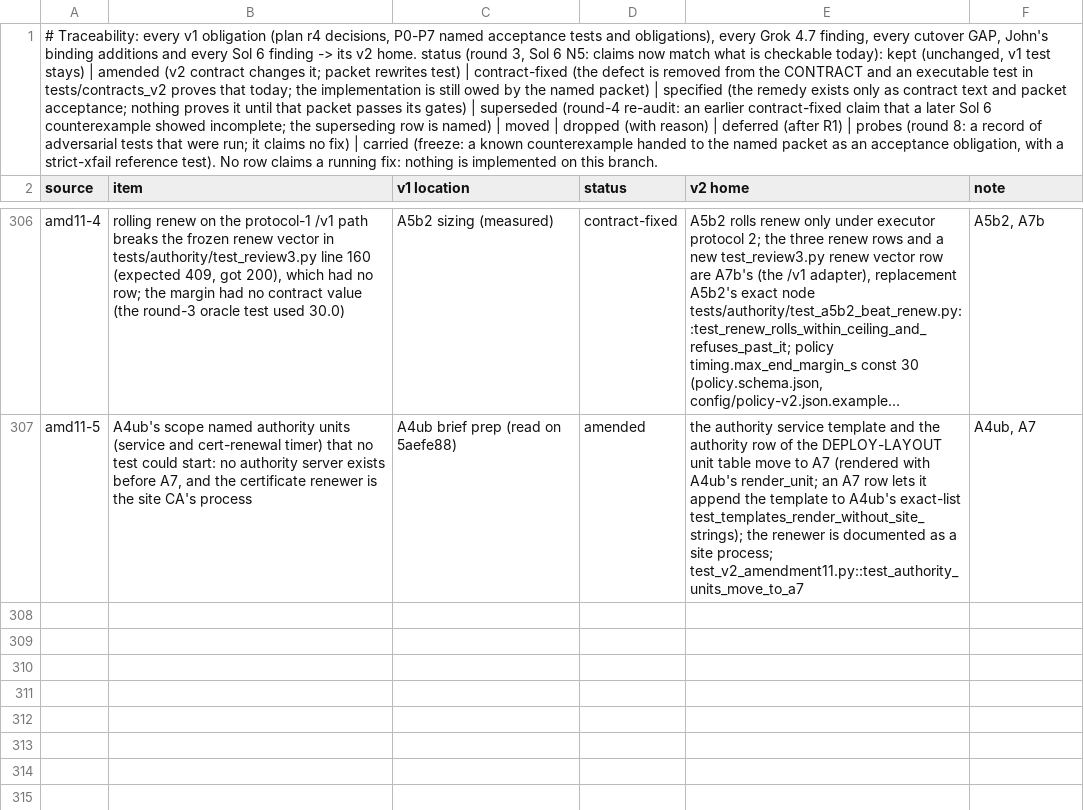
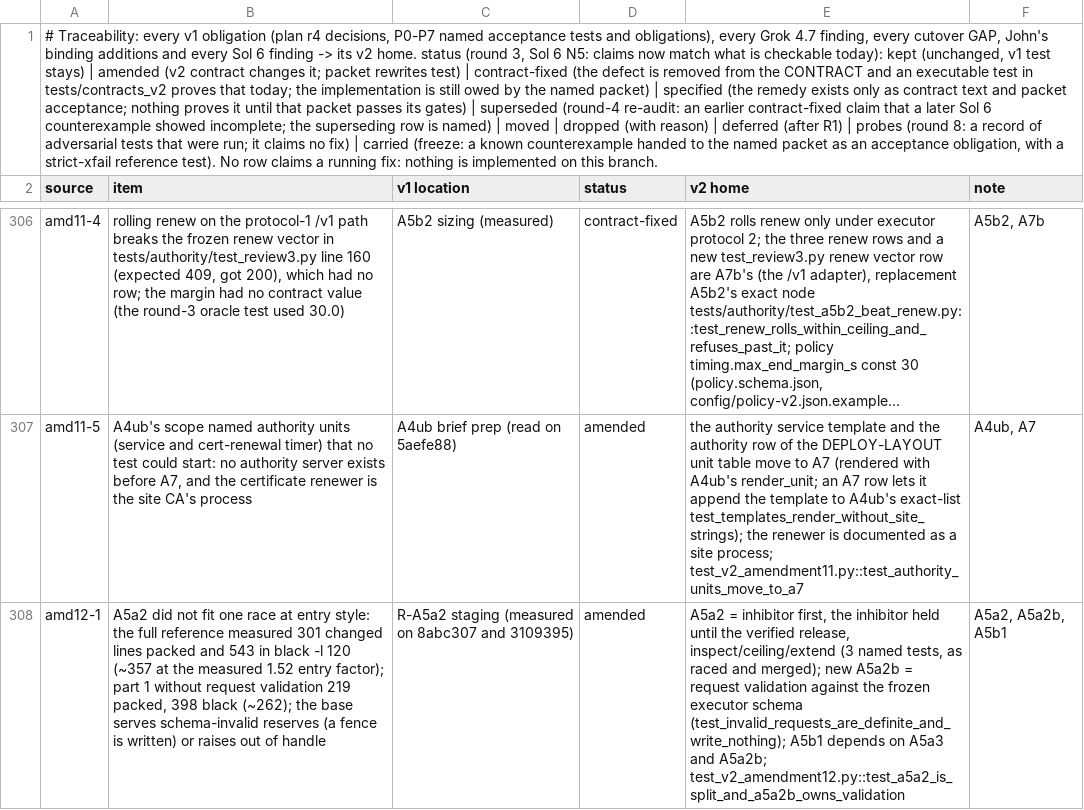
Before and after one commit to JohnnyHBomb/lab-flightctl, a TSV file: docs/v2/CONFORMANCE.tsv, drawn as a sheet; only a part is shown, gaps mark what is left out; long unchanged cells end in …; the diff covers the shown part only; the diff names each change by its address in the sheet, - before the commit and + after, or states it on an @@ line.

```diff
--- a/docs/v2/CONFORMANCE.tsv
+++ b/docs/v2/CONFORMANCE.tsv
+row 308: amd12-1 | A5a2 did not fit one race at entry style: the full reference measured 301 changed lines packed and 543 in black -l 120 (~357 at the measured 1.52 entry factor); part 1 without request validation 219 packed, 398 black (~262); the base serves schema-invalid reserves (a fence is written) or raises out of handle | R-A5a2 staging (measured on 8abc307 and 3109395) | amended | A5a2 = inhibitor first, the inhibitor held until the verified release, inspect/ceiling/extend (3 named tests, as raced and merged); new A5a2b = request validation against the frozen executor schema (test_invalid_requests_are_definite_and_write_nothing); A5b1 depends on A5a3 and A5a2b; test_v2_amendment12.py::test_a5a2_is_split_and_a5a2b_owns_validation | A5a2, A5a2b, A5b1
```
Also changed, not shown: 1 added row and 2 edited cells elsewhere in this file, 6 other files.
